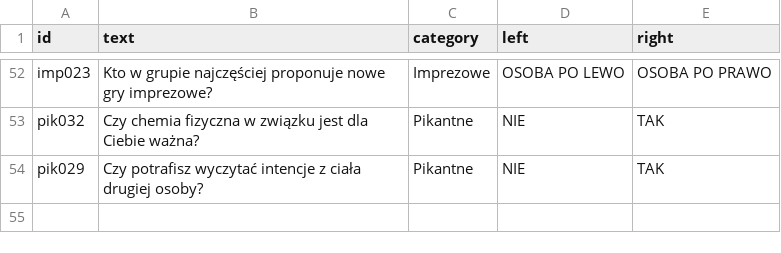
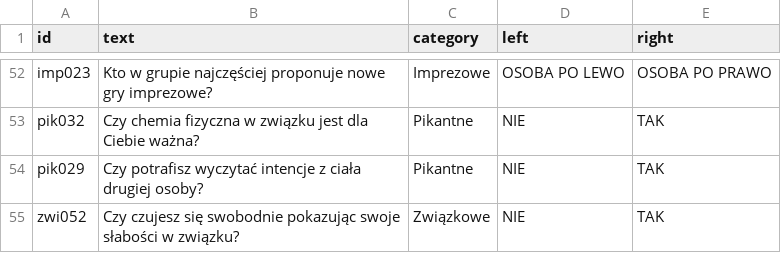
Before and after one commit to DawidS25/Spectrum, a CSV file: questions/questions_changed.csv, drawn as a sheet; only a part is shown, gaps mark what is left out; the diff names each change by its address in the sheet, - before the commit and + after, or states it on an @@ line.

Commit message:
Zmieniono pytanie zwi052

```diff
--- a/questions/questions_changed.csv
+++ b/questions/questions_changed.csv
+row 55: zwi052 | Czy czujesz się swobodnie pokazując swoje słabości w związku? | Związkowe | NIE | TAK
```
